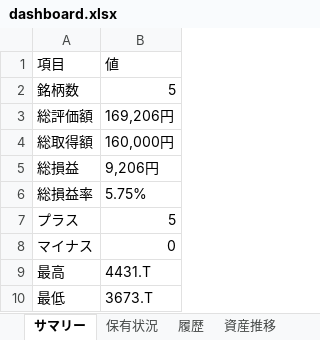
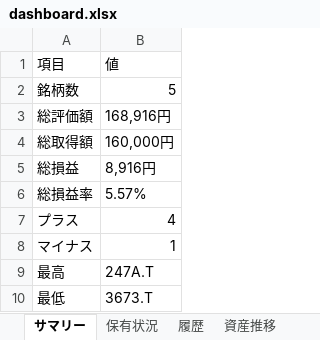
Before and after one commit to wac1223/stock_tool, an Excel workbook: dashboard.xlsx, sheet サマリー, drawn as a sheet; values as stored, in another font and other column widths than the file's, no borders; the diff names each change by its address in the sheet, - before the commit and + after, or states it on an @@ line.

```diff
--- a/dashboard.xlsx (sheet サマリー)
+++ b/dashboard.xlsx (sheet サマリー)
-B3: 169,206円
+B3: 168,916円
-B5: 9,206円
+B5: 8,916円
-B6: 5.75%
+B6: 5.57%
-B7: 5
+B7: 4
-B8: 0
+B8: 1
-B9: 4431.T
+B9: 247A.T
```
Also changed, not shown: sheet 監視銘柄, sheet 保有状況, sheet 履歴, sheet 資産推移, portfolio.xlsx, price_history.xlsx, 2 other files.
